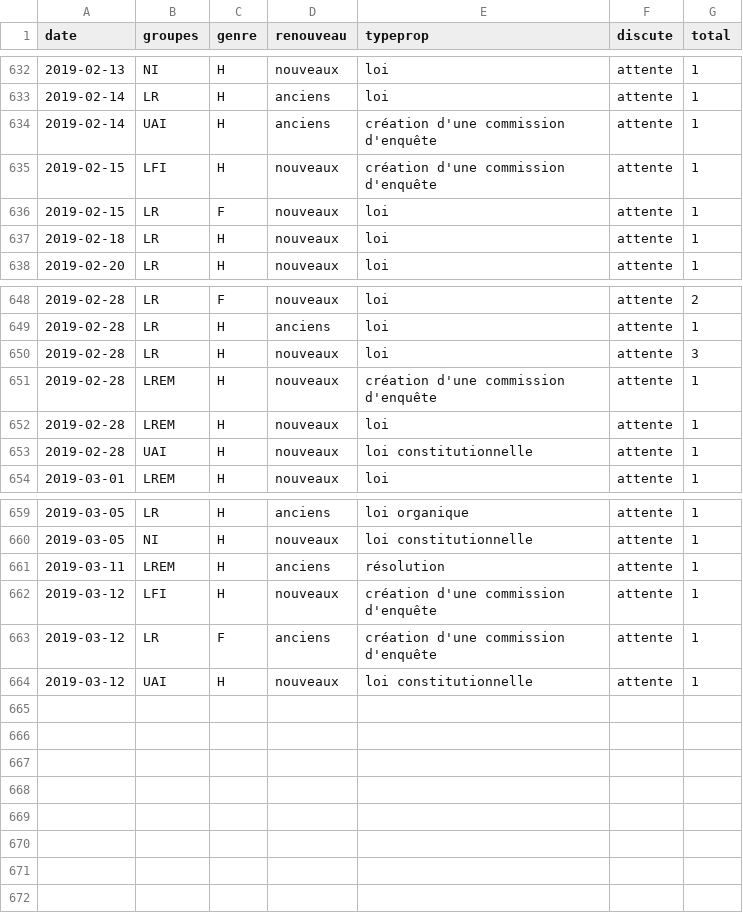
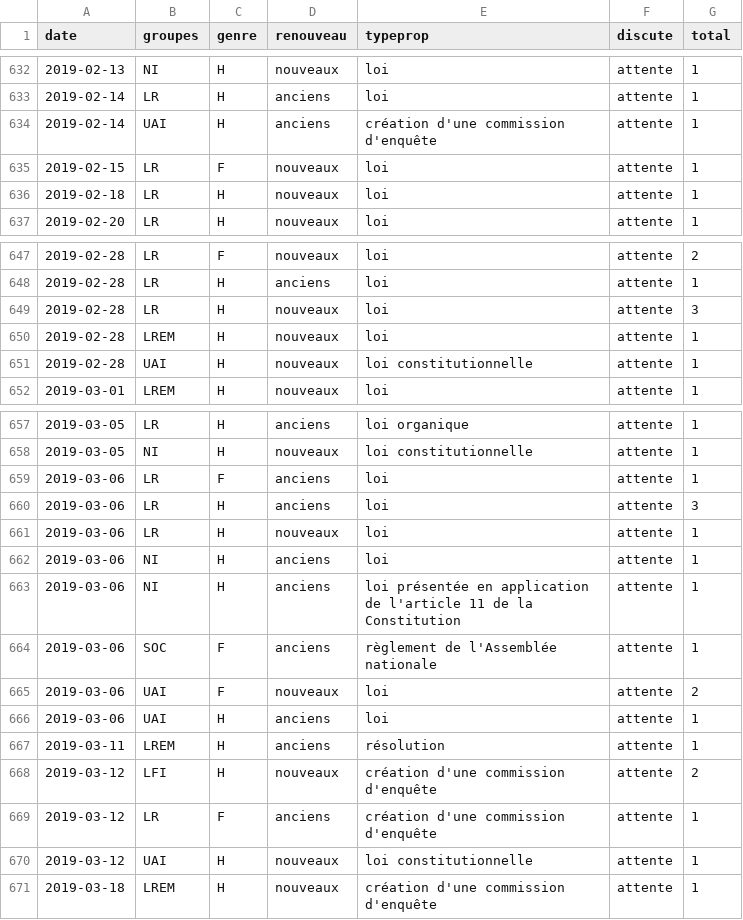
Before and after one commit to RouxRC/parole, a TSV file: data/propositions_15.tsv, drawn as a sheet; only a part is shown, gaps mark what is left out.

```diff
--- a/data/propositions_15.tsv
+++ b/data/propositions_15.tsv
@@ -634,3 +634,2 @@ date	groupes	genre	renouveau	typeprop	discute	total
 2019-02-14	UAI	H	anciens	création d'une commission d'enquête	attente	1
-2019-02-15	LFI	H	nouveaux	création d'une commission d'enquête	attente	1
 2019-02-15	LR	F	nouveaux	loi	attente	1
@@ -650,3 +649,2 @@ date	groupes	genre	renouveau	typeprop	discute	total
 2019-02-28	LR	H	nouveaux	loi	attente	3
-2019-02-28	LREM	H	nouveaux	création d'une commission d'enquête	attente	1
 2019-02-28	LREM	H	nouveaux	loi	attente	1
@@ -660,5 +658,14 @@ date	groupes	genre	renouveau	typeprop	discute	total
 2019-03-05	NI	H	nouveaux	loi constitutionnelle	attente	1
+2019-03-06	LR	F	anciens	loi	attente	1
+2019-03-06	LR	H	anciens	loi	attente	3
+2019-03-06	LR	H	nouveaux	loi	attente	1
+2019-03-06	NI	H	anciens	loi	attente	1
+2019-03-06	NI	H	anciens	loi présentée en application de l'article 11 de la Constitution	attente	1
+2019-03-06	SOC	F	anciens	règlement de l'Assemblée nationale	attente	1
+2019-03-06	UAI	F	nouveaux	loi	attente	2
+2019-03-06	UAI	H	anciens	loi	attente	1
 2019-03-11	LREM	H	anciens	résolution	attente	1
-2019-03-12	LFI	H	nouveaux	création d'une commission d'enquête	attente	1
+2019-03-12	LFI	H	nouveaux	création d'une commission d'enquête	attente	2
 2019-03-12	LR	F	anciens	création d'une commission d'enquête	attente	1
 2019-03-12	UAI	H	nouveaux	loi constitutionnelle	attente	1
+2019-03-18	LREM	H	nouveaux	création d'une commission d'enquête	attente	1
```
Also changed, not shown: data/amendements_15.tsv.
